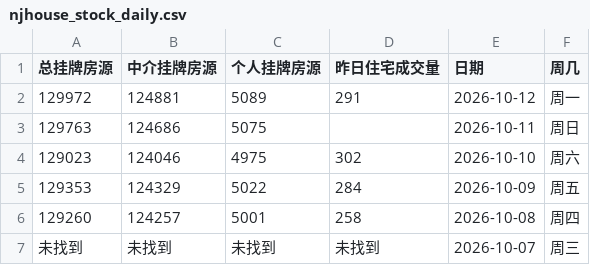
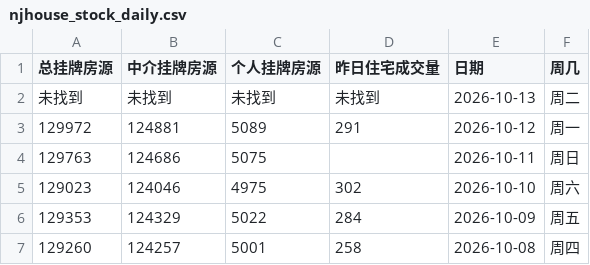
Before and after one commit to Channe/njhouse, a CSV file: house_scripts/njhouse_stock_daily/njhouse_stock_daily.csv, drawn as a sheet; only a part is shown; the shorter side is filled out with more unchanged rows.

```diff
--- a/house_scripts/njhouse_stock_daily/njhouse_stock_daily.csv
+++ b/house_scripts/njhouse_stock_daily/njhouse_stock_daily.csv
@@ -1,2 +1,3 @@
 总挂牌房源,中介挂牌房源,个人挂牌房源,昨日住宅成交量,日期,周几
+未找到,未找到,未找到,未找到,2026-10-13,周二
 129972,124881,5089,291,2026-10-12,周一
```
Also changed, not shown: 3 other files.
